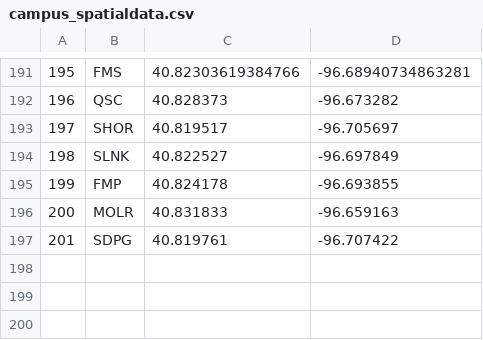
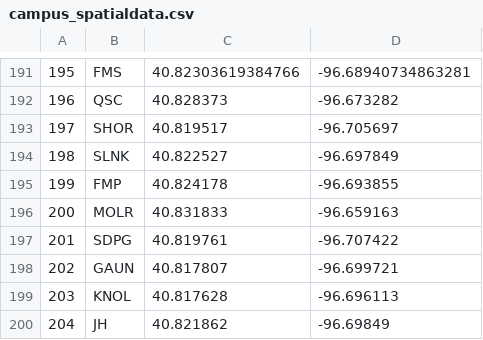
Before and after one commit to unlpear/UNL_Geography_SpatialData_Campus, a CSV file: data/campus_spatialdata.csv, drawn as a sheet; only a part is shown, gaps mark what is left out.

Commit message:
Add lat+lon for GAUN, KNOL, JH

```diff
--- a/data/campus_spatialdata.csv
+++ b/data/campus_spatialdata.csv
@@ -197 +197,4 @@
 "201","SDPG","40.819761","-96.707422"
+"202","GAUN","40.817807","-96.699721"
+"203","KNOL","40.817628","-96.696113"
+"204","JH","40.821862","-96.69849"
```
